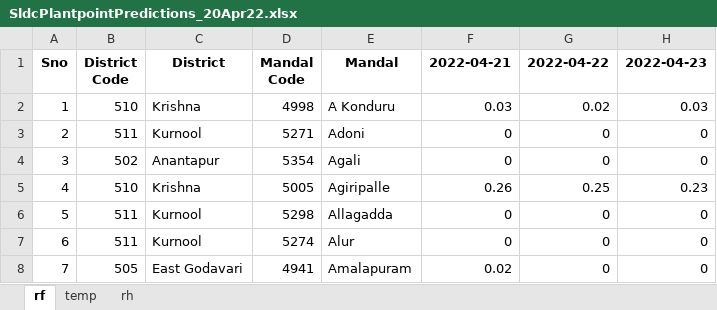
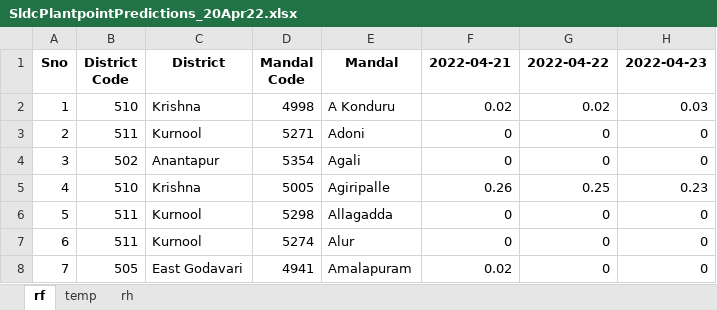
Before and after one commit to ummadiadireddy/kalapana_test, an Excel workbook: SldcPlantpointPredictions_20Apr22.xlsx, sheet rf, drawn as a sheet; only a part is shown; values as stored, in another font and other column widths than the file's, no borders; the diff names each change by its address in the sheet, - before the commit and + after, or states it on an @@ line.

Commit message:
initial commit

```diff
--- a/SldcPlantpointPredictions_20Apr22.xlsx (sheet rf)
+++ b/SldcPlantpointPredictions_20Apr22.xlsx (sheet rf)
-F2 (2022-04-21): 0.03
+F2 (2022-04-21): 0.02
```
